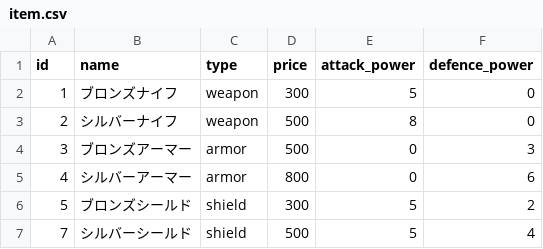
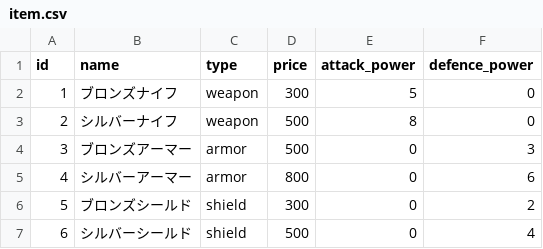
Before and after one commit to yse-yoo/java_lesson_ig22_2023, a CSV file: data/item.csv, drawn as a sheet.

```diff
--- a/data/item.csv
+++ b/data/item.csv
@@ -5,3 +5,3 @@ id,name,type,price,attack_power,defence_power
 4,シルバーアーマー,armor,800,0,6
-5,ブロンズシールド,shield,300,5,2
-7,シルバーシールド,shield,500,5,4
+5,ブロンズシールド,shield,300,0,2
+6,シルバーシールド,shield,500,0,4
```
Also changed, not shown: 2 other files.
